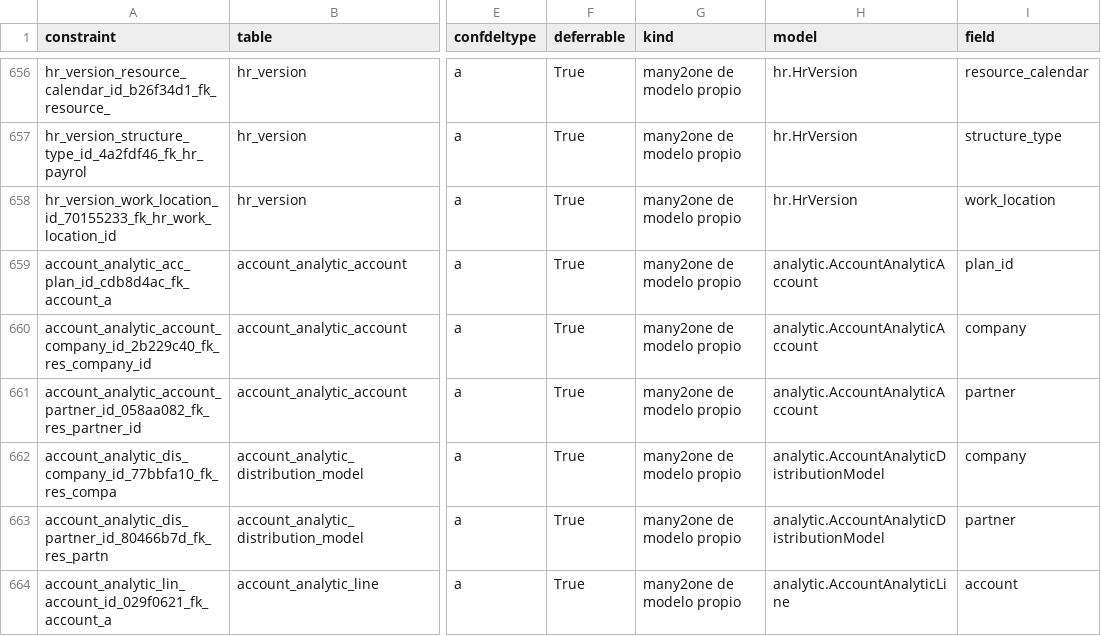
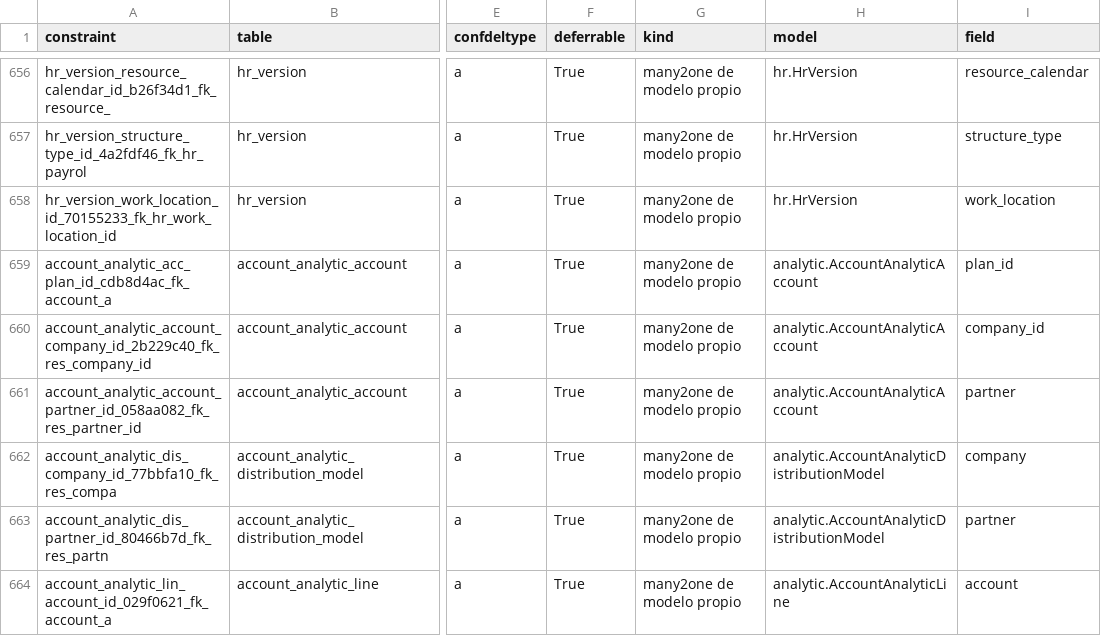
Before and after one commit to jcg-admin/kaupamex-api, a TSV file: scripts/workbench/orm-continuation-plan-20261103T095630/outputs/fk_physical_reconcile.tsv, drawn as a sheet; only a part is shown, gaps mark what is left out; the diff names each change by its address in the sheet, - before the commit and + after, or states it on an @@ line.

Commit message:
Name the analytic account company company_id as the source
Second field-parity unit of analytic stage 1b. The account named its
company FK company, optional and without default; the source calls it
company_id and defaults it to the company of the environment. The
field moves to form C with that default, through the helper the
pricelist already uses. Migration 0015 changes no data; it only
re-creates the same foreign-key constraint.

Writing the clean test exposed a stage 1a regression: once the account
became a BaseModel, its lines inverse returned a recordset, so credit,
debit, balance and clean died on any account with a line. No consumer
test created lines first. They now read the lines through
_lines_query, a queryset on the line model with the same SQL as
before; the search found no other reader of this kind.

Annulment controls on test_analytic_account_company_id.py: without the
default 1 of 5 falls; returning the recordset fails the clean and
balance tests; turning the clean exclude into a filter fails the clean
test. Derived set (analytic consumers, tests/unit/orm,
tests/integration/test_orm, -n 4, no duplicate paths): 4110 passed.

```diff
--- a/scripts/workbench/orm-continuation-plan-20261103T095630/outputs/fk_physical_reconcile.tsv
+++ b/scripts/workbench/orm-continuation-plan-20261103T095630/outputs/fk_physical_reconcile.tsv
-I660 (field): company
+I660 (field): company_id
```
Also changed, not shown: scripts/workbench/orm-continuation-plan-20261103T095630/outputs/fk_reference_ondelete.tsv, 4 other files.
